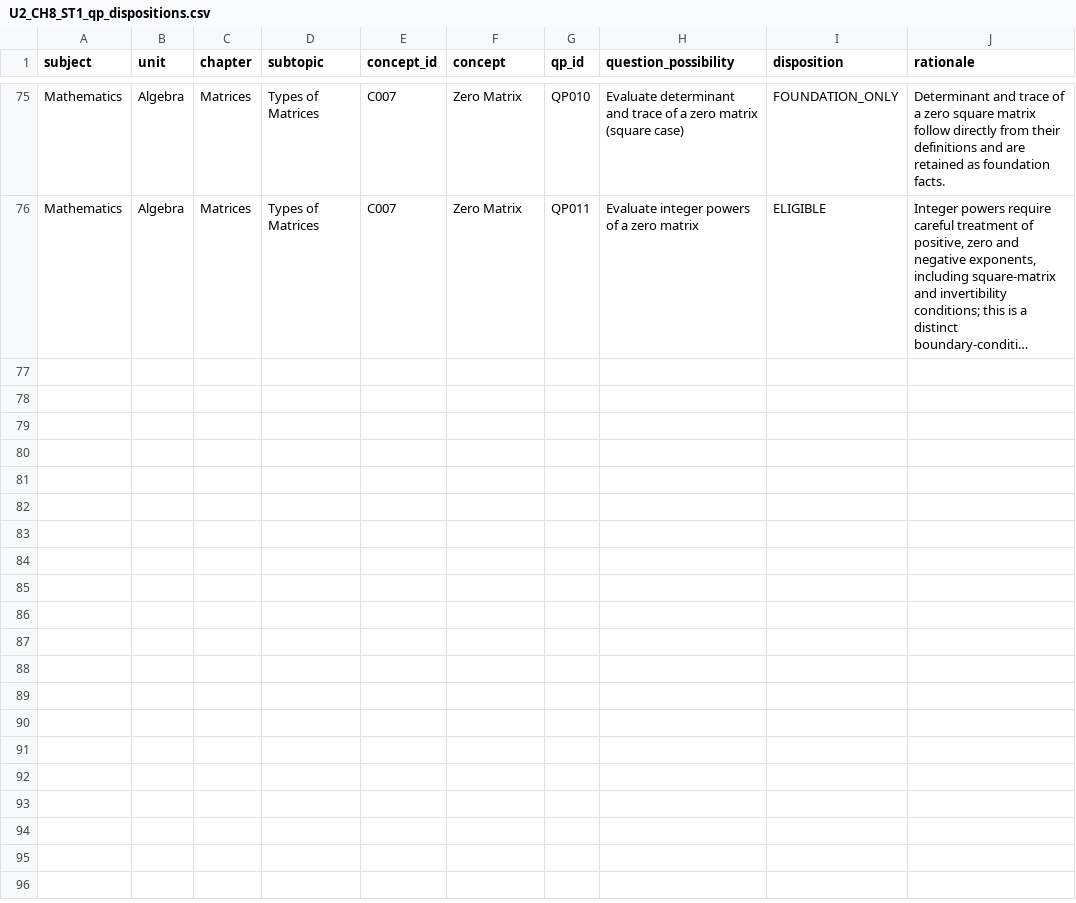
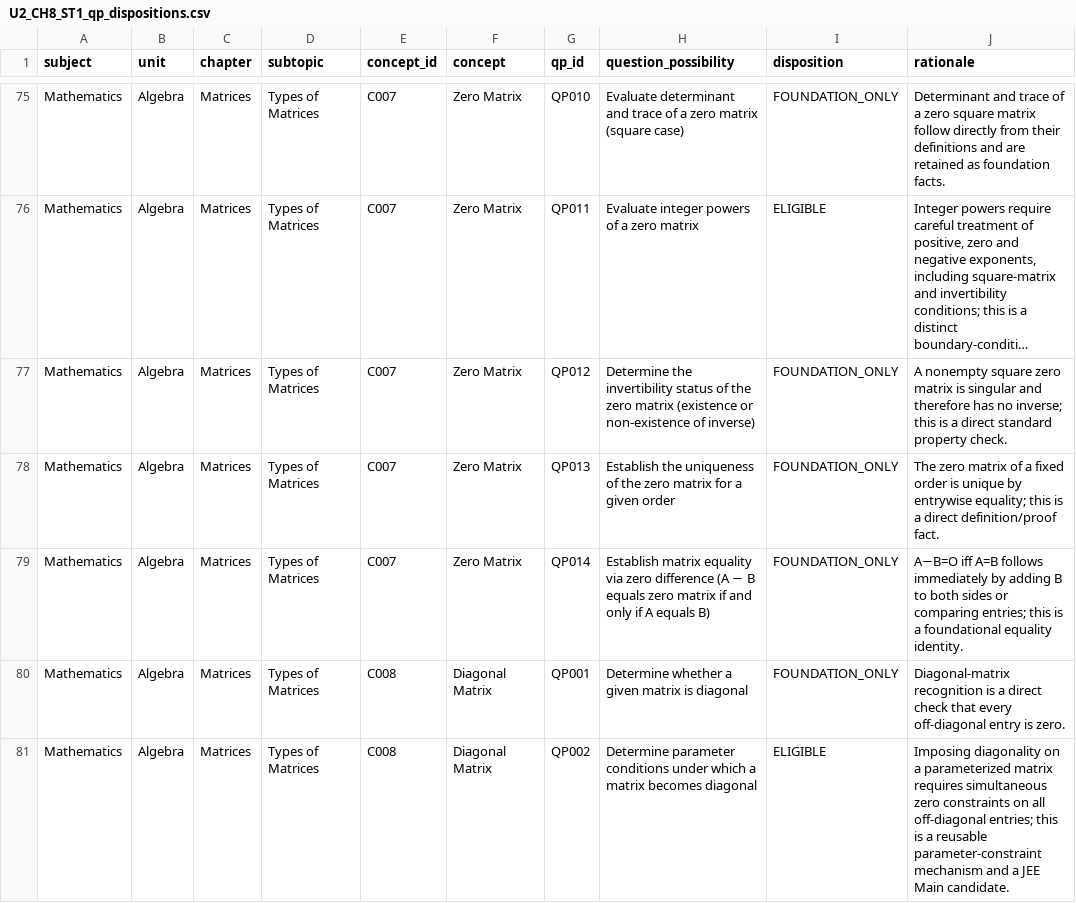
Before and after one commit to vinothkumarar/QuestionFactory, a CSV file: Engine/catalog/archetype_catalog/catalogs/U2_CH8_ST1_qp_dispositions.csv, drawn as a sheet; only a part is shown, gaps mark what is left out; long unchanged cells end in …; the diff names each change by its address in the sheet, - before the commit and + after, or states it on an @@ line.

Commit message:
Export matrix QP dispositions through global QP080

```diff
--- a/Engine/catalog/archetype_catalog/catalogs/U2_CH8_ST1_qp_dispositions.csv
+++ b/Engine/catalog/archetype_catalog/catalogs/U2_CH8_ST1_qp_dispositions.csv
+row 77: Mathematics | Algebra | Matrices | Types of Matrices | C007 | Zero Matrix | QP012 | Determine the invertibility status of the zero matrix (existence or non-existence of inverse) | FOUNDATION_ONLY | A nonempty square zero matrix is singular and therefore has no inverse; this is a direct standard property check.
+row 78: Mathematics | Algebra | Matrices | Types of Matrices | C007 | Zero Matrix | QP013 | Establish the uniqueness of the zero matrix for a given order | FOUNDATION_ONLY | The zero matrix of a fixed order is unique by entrywise equality; this is a direct definition/proof fact.
+row 79: Mathematics | Algebra | Matrices | Types of Matrices | C007 | Zero Matrix | QP014 | Establish matrix equality via zero difference (A − B equals zero matrix if and only if A equals B) | FOUNDATION_ONLY | A−B=O iff A=B follows immediately by adding B to both sides or comparing entries; this is a foundational equality identity.
+row 80: Mathematics | Algebra | Matrices | Types of Matrices | C008 | Diagonal Matrix | QP001 | Determine whether a given matrix is diagonal | FOUNDATION_ONLY | Diagonal-matrix recognition is a direct check that every off-diagonal entry is zero.
+row 81: Mathematics | Algebra | Matrices | Types of Matrices | C008 | Diagonal Matrix | QP002 | Determine parameter conditions under which a matrix becomes diagonal | ELIGIBLE | Imposing diagonality on a parameterized matrix requires simultaneous zero constraints on all off-diagonal entries; this is a reusable parameter-constraint mechanism and a JEE Main candidate.
```
